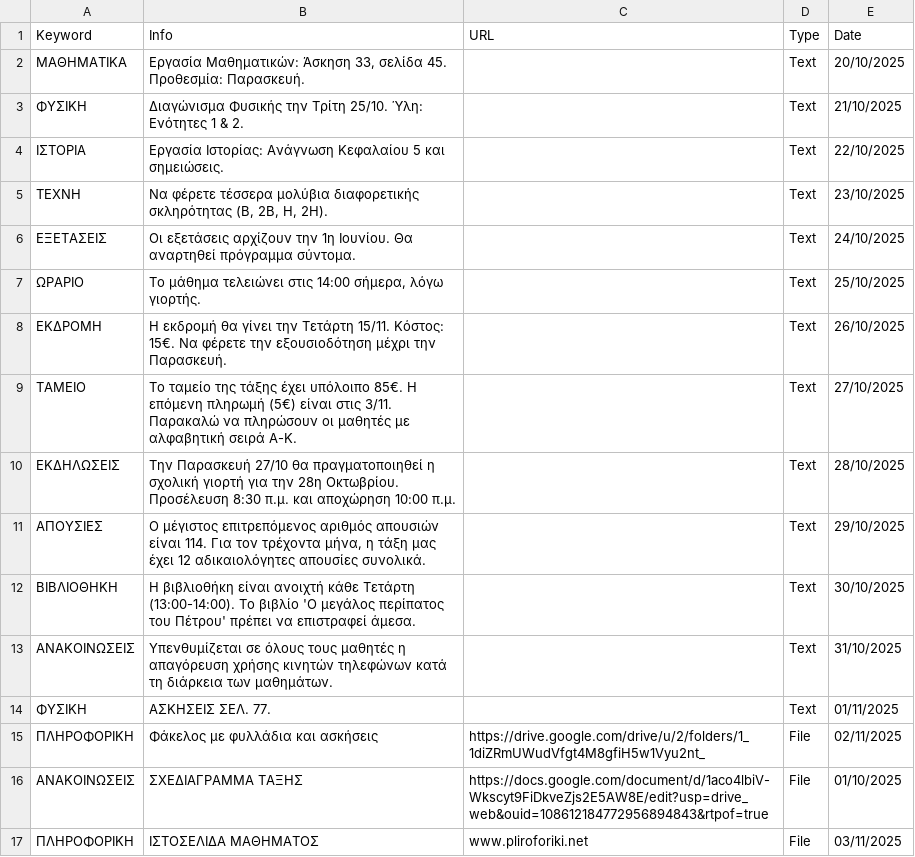
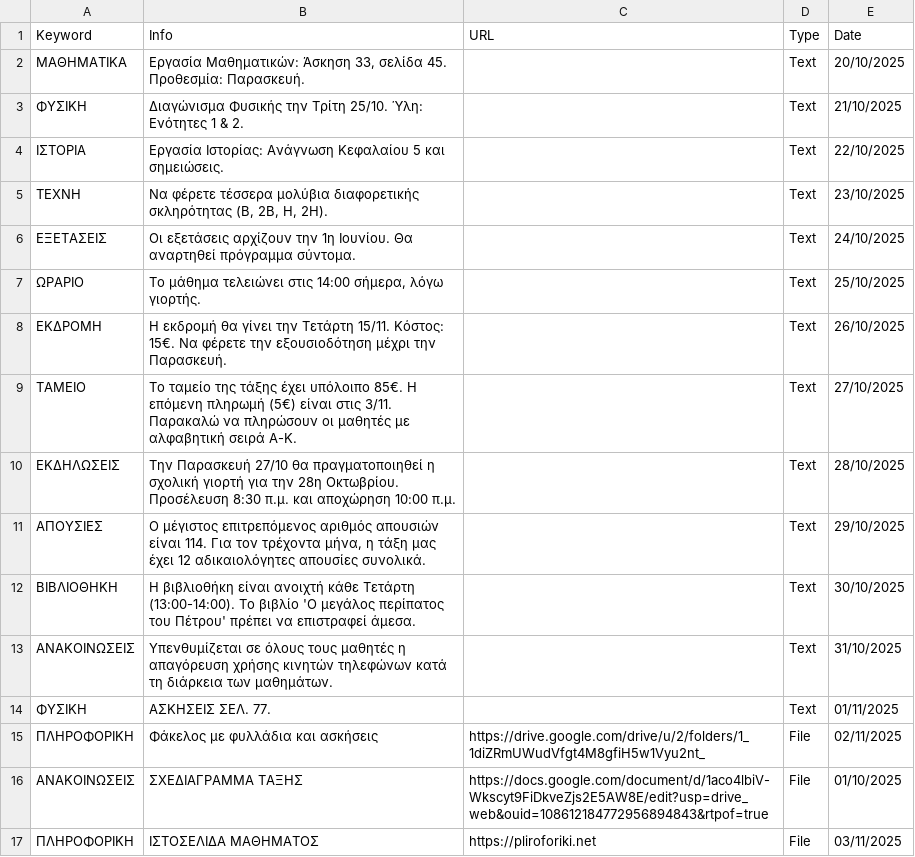
Before and after one commit to nikosn937/bot, a CSV file: class_data.csv, drawn as a sheet.

Commit message:
Add new entries to class_data.csv

```diff
--- a/class_data.csv
+++ b/class_data.csv
@@ -16,2 +16,2 @@ Keyword,Info,URL,Type,Date
 ΑΝΑΚΟΙΝΩΣΕΙΣ,"ΣΧΕΔΙΑΓΡΑΜΜΑ ΤΑΞΗΣ","https://docs.google.com/document/d/1aco4lbiV-Wkscyt9FiDkveZjs2E5AW8E/edit?usp=drive_web&ouid=108612184772956894843&rtpof=true",File,01/10/2025
-ΠΛΗΡΟΦΟΡΙΚΗ,"ΙΣΤΟΣΕΛΙΔΑ ΜΑΘΗΜΑΤΟΣ","www.pliroforiki.net",File,03/11/2025
+ΠΛΗΡΟΦΟΡΙΚΗ,"ΙΣΤΟΣΕΛΙΔΑ ΜΑΘΗΜΑΤΟΣ","https://pliroforiki.net",File,03/11/2025
```
